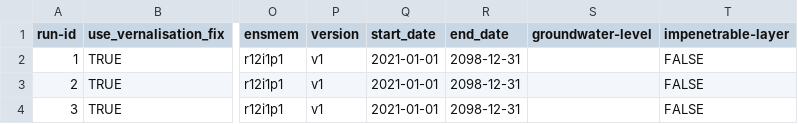
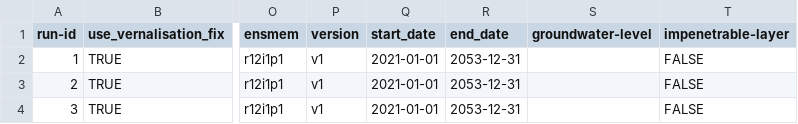
Before and after one commit to zalf-rpm/MoorgruenFE, a CSV file: sim_setups_calibration.csv, drawn as a sheet; only a part is shown, gaps mark what is left out; the diff names each change by its address in the sheet, - before the commit and + after, or states it on an @@ line.

Commit message:
Change end sim date in calib sim setups

```diff
--- a/sim_setups_calibration.csv
+++ b/sim_setups_calibration.csv
-R2:R4 (end_date): 2098-12-31
+R2:R4 (end_date): 2053-12-31
```
